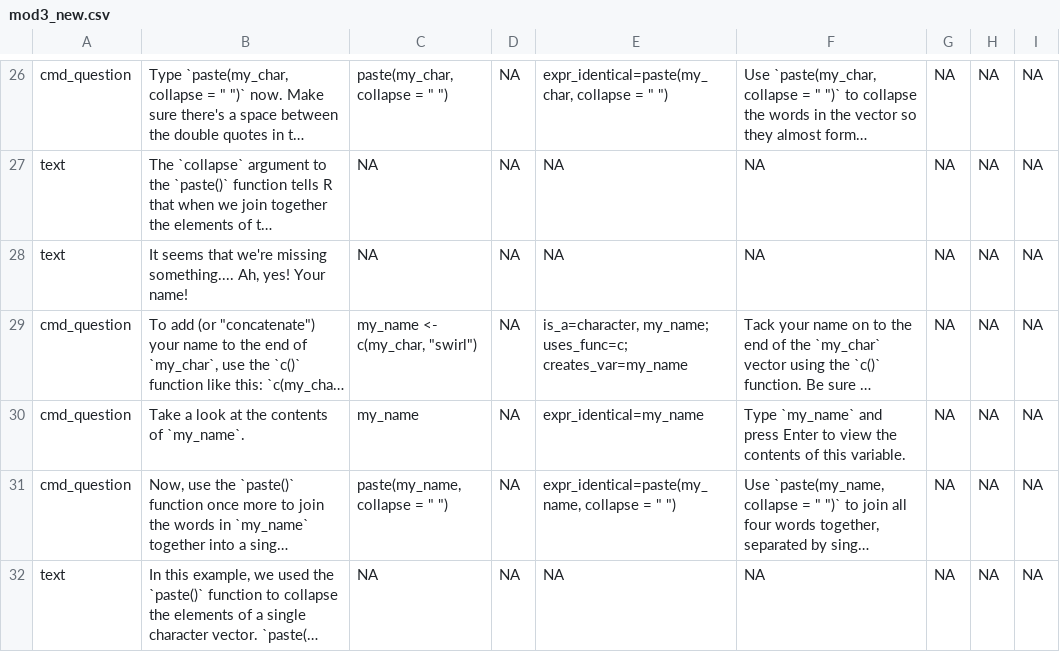
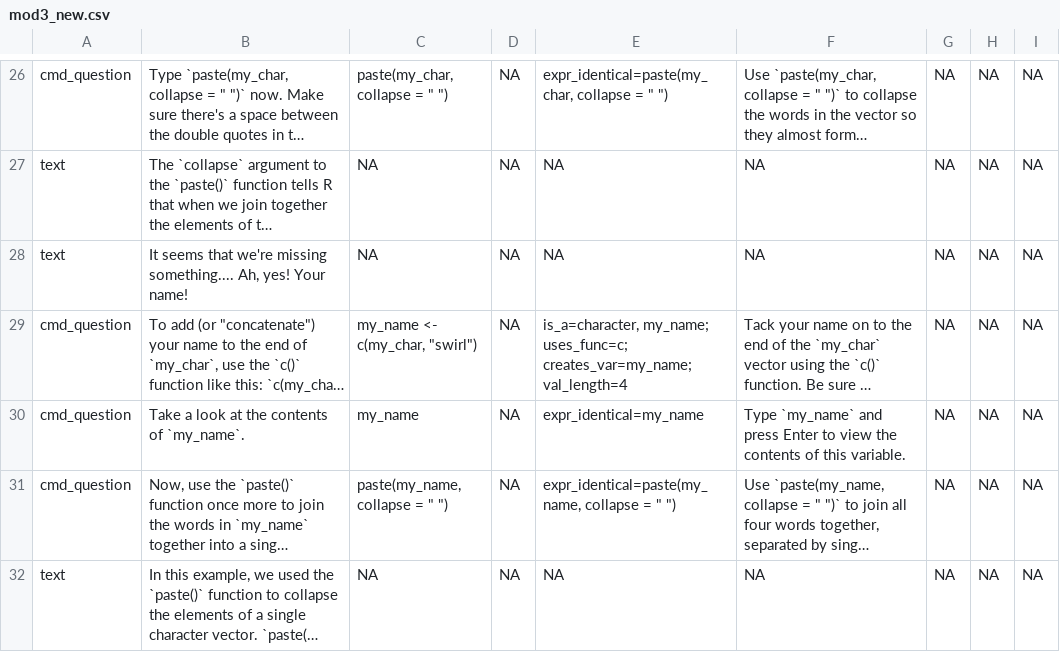
Before and after one commit to swirldev/swirl, a CSV file: inst/Courses/Intro_to_R/module3/mod3_new.csv, drawn as a sheet; only a part is shown, gaps mark what is left out; long unchanged cells end in …; the diff names each change by its address in the sheet, - before the commit and + after, or states it on an @@ line.

Commit message:
updated answer tests for my_name question in mod3 of intro to R

```diff
--- a/inst/Courses/Intro_to_R/module3/mod3_new.csv
+++ b/inst/Courses/Intro_to_R/module3/mod3_new.csv
-E29: …my_name; uses_func=c; creates_var=my_name
+E29: …my_name; uses_func=c; creates_var=my_name; val_length=4
```
Also changed, not shown: 1 other file.
